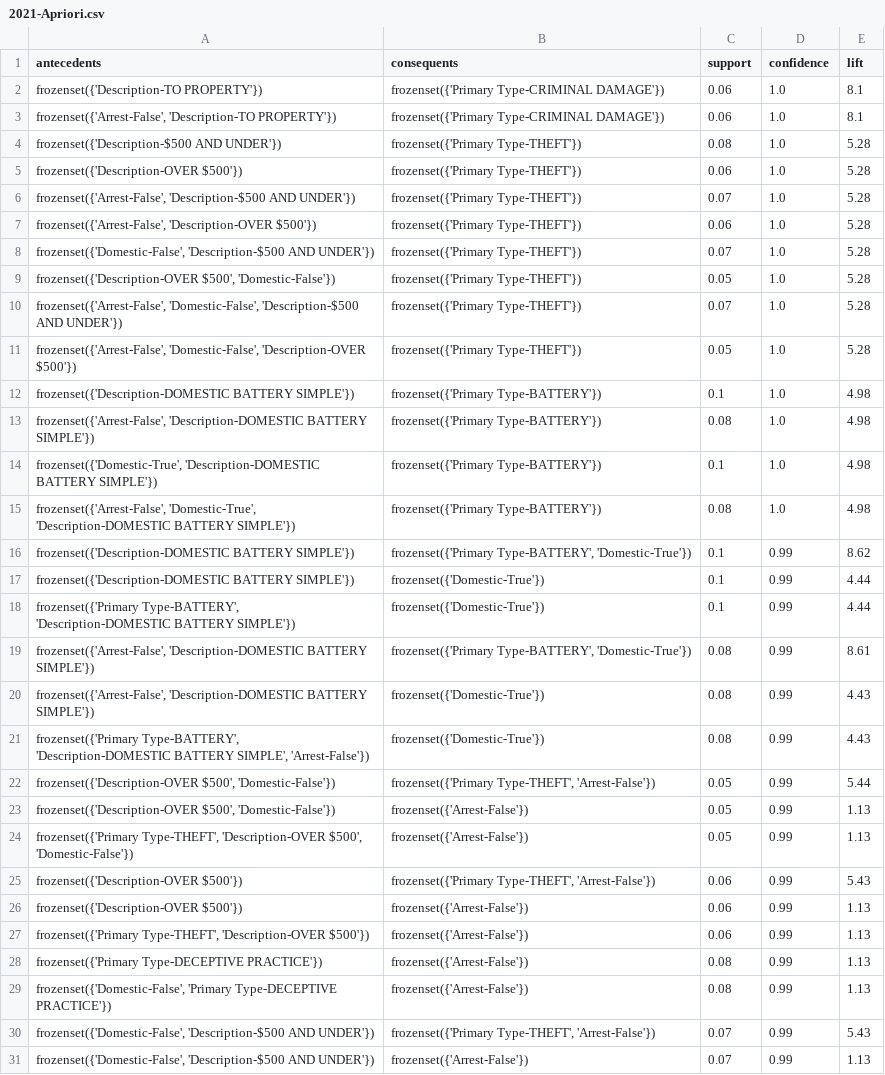
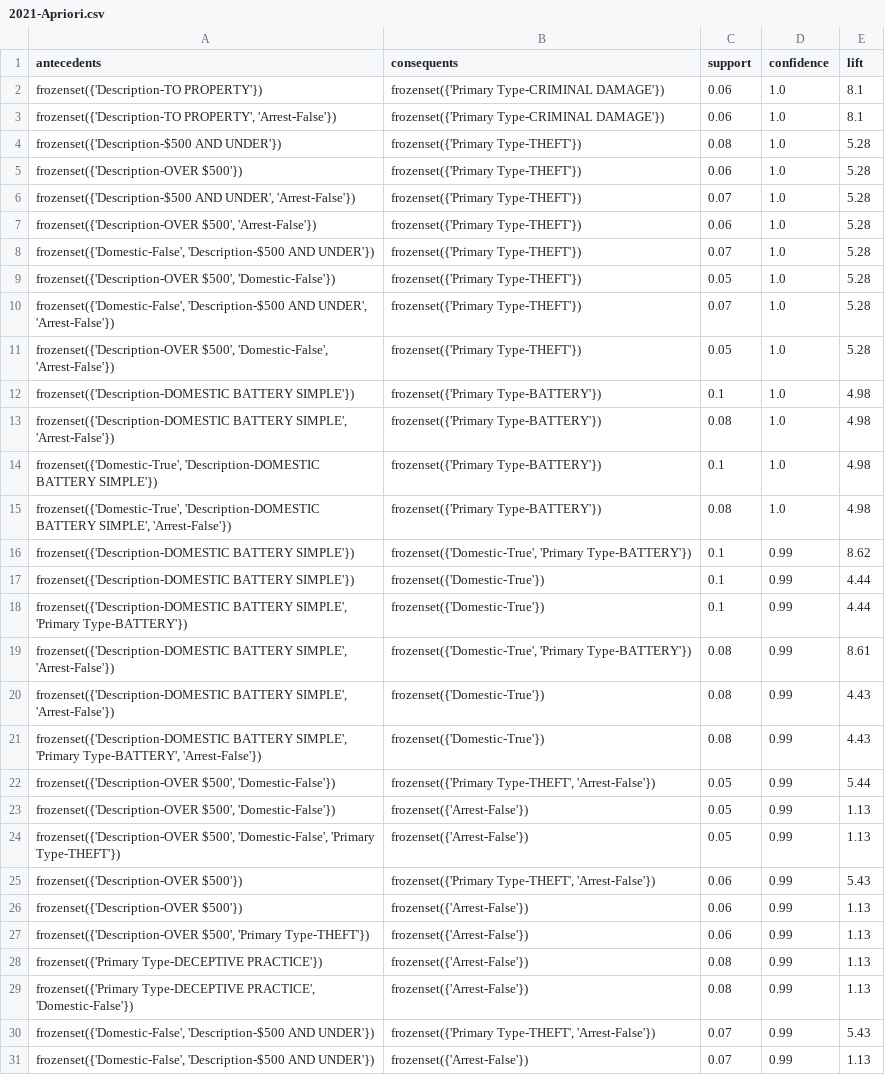
Before and after one commit to sandeshgupta/crime-data-analysis, a CSV file: association_rule_mining/output_analysis/2021-Apriori.csv, drawn as a sheet; only a part is shown; the diff covers the shown part only.

```diff
--- a/association_rule_mining/output_analysis/2021-Apriori.csv
+++ b/association_rule_mining/output_analysis/2021-Apriori.csv
@@ -2,29 +2,29 @@ antecedents,consequents,support,confidence,lift
 frozenset({'Description-TO PROPERTY'}),frozenset({'Primary Type-CRIMINAL DAMAGE'}),0.06,1.0,8.1
-"frozenset({'Arrest-False', 'Description-TO PROPERTY'})",frozenset({'Primary Type-CRIMINAL DAMAGE'}),0.06,1.0,8.1
+"frozenset({'Description-TO PROPERTY', 'Arrest-False'})",frozenset({'Primary Type-CRIMINAL DAMAGE'}),0.06,1.0,8.1
 frozenset({'Description-$500 AND UNDER'}),frozenset({'Primary Type-THEFT'}),0.08,1.0,5.28
 frozenset({'Description-OVER $500'}),frozenset({'Primary Type-THEFT'}),0.06,1.0,5.28
-"frozenset({'Arrest-False', 'Description-$500 AND UNDER'})",frozenset({'Primary Type-THEFT'}),0.07,1.0,5.28
-"frozenset({'Arrest-False', 'Description-OVER $500'})",frozenset({'Primary Type-THEFT'}),0.06,1.0,5.28
+"frozenset({'Description-$500 AND UNDER', 'Arrest-False'})",frozenset({'Primary Type-THEFT'}),0.07,1.0,5.28
+"frozenset({'Description-OVER $500', 'Arrest-False'})",frozenset({'Primary Type-THEFT'}),0.06,1.0,5.28
 "frozenset({'Domestic-False', 'Description-$500 AND UNDER'})",frozenset({'Primary Type-THEFT'}),0.07,1.0,5.28
 "frozenset({'Description-OVER $500', 'Domestic-False'})",frozenset({'Primary Type-THEFT'}),0.05,1.0,5.28
-"frozenset({'Arrest-False', 'Domestic-False', 'Description-$500 AND UNDER'})",frozenset({'Primary Type-THEFT'}),0.07,1.0,5.28
-"frozenset({'Arrest-False', 'Domestic-False', 'Description-OVER $500'})",frozenset({'Primary Type-THEFT'}),0.05,1.0,5.28
+"frozenset({'Domestic-False', 'Description-$500 AND UNDER', 'Arrest-False'})",frozenset({'Primary Type-THEFT'}),0.07,1.0,5.28
+"frozenset({'Description-OVER $500', 'Domestic-False', 'Arrest-False'})",frozenset({'Primary Type-THEFT'}),0.05,1.0,5.28
 frozenset({'Description-DOMESTIC BATTERY SIMPLE'}),frozenset({'Primary Type-BATTERY'}),0.1,1.0,4.98
-"frozenset({'Arrest-False', 'Description-DOMESTIC BATTERY SIMPLE'})",frozenset({'Primary Type-BATTERY'}),0.08,1.0,4.98
+"frozenset({'Description-DOMESTIC BATTERY SIMPLE', 'Arrest-False'})",frozenset({'Primary Type-BATTERY'}),0.08,1.0,4.98
 "frozenset({'Domestic-True', 'Description-DOMESTIC BATTERY SIMPLE'})",frozenset({'Primary Type-BATTERY'}),0.1,1.0,4.98
-"frozenset({'Arrest-False', 'Domestic-True', 'Description-DOMESTIC BATTERY SIMPLE'})",frozenset({'Primary Type-BATTERY'}),0.08,1.0,4.98
-frozenset({'Description-DOMESTIC BATTERY SIMPLE'}),"frozenset({'Primary Type-BATTERY', 'Domestic-True'})",0.1,0.99,8.62
+"frozenset({'Domestic-True', 'Description-DOMESTIC BATTERY SIMPLE', 'Arrest-False'})",frozenset({'Primary Type-BATTERY'}),0.08,1.0,4.98
+frozenset({'Description-DOMESTIC BATTERY SIMPLE'}),"frozenset({'Domestic-True', 'Primary Type-BATTERY'})",0.1,0.99,8.62
 frozenset({'Description-DOMESTIC BATTERY SIMPLE'}),frozenset({'Domestic-True'}),0.1,0.99,4.44
-"frozenset({'Primary Type-BATTERY', 'Description-DOMESTIC BATTERY SIMPLE'})",frozenset({'Domestic-True'}),0.1,0.99,4.44
-"frozenset({'Arrest-False', 'Description-DOMESTIC BATTERY SIMPLE'})","frozenset({'Primary Type-BATTERY', 'Domestic-True'})",0.08,0.99,8.61
-"frozenset({'Arrest-False', 'Description-DOMESTIC BATTERY SIMPLE'})",frozenset({'Domestic-True'}),0.08,0.99,4.43
-"frozenset({'Primary Type-BATTERY', 'Description-DOMESTIC BATTERY SIMPLE', 'Arrest-False'})",frozenset({'Domestic-True'}),0.08,0.99,4.43
+"frozenset({'Description-DOMESTIC BATTERY SIMPLE', 'Primary Type-BATTERY'})",frozenset({'Domestic-True'}),0.1,0.99,4.44
+"frozenset({'Description-DOMESTIC BATTERY SIMPLE', 'Arrest-False'})","frozenset({'Domestic-True', 'Primary Type-BATTERY'})",0.08,0.99,8.61
+"frozenset({'Description-DOMESTIC BATTERY SIMPLE', 'Arrest-False'})",frozenset({'Domestic-True'}),0.08,0.99,4.43
+"frozenset({'Description-DOMESTIC BATTERY SIMPLE', 'Primary Type-BATTERY', 'Arrest-False'})",frozenset({'Domestic-True'}),0.08,0.99,4.43
 "frozenset({'Description-OVER $500', 'Domestic-False'})","frozenset({'Primary Type-THEFT', 'Arrest-False'})",0.05,0.99,5.44
 "frozenset({'Description-OVER $500', 'Domestic-False'})",frozenset({'Arrest-False'}),0.05,0.99,1.13
-"frozenset({'Primary Type-THEFT', 'Description-OVER $500', 'Domestic-False'})",frozenset({'Arrest-False'}),0.05,0.99,1.13
+"frozenset({'Description-OVER $500', 'Domestic-False', 'Primary Type-THEFT'})",frozenset({'Arrest-False'}),0.05,0.99,1.13
 frozenset({'Description-OVER $500'}),"frozenset({'Primary Type-THEFT', 'Arrest-False'})",0.06,0.99,5.43
 frozenset({'Description-OVER $500'}),frozenset({'Arrest-False'}),0.06,0.99,1.13
-"frozenset({'Primary Type-THEFT', 'Description-OVER $500'})",frozenset({'Arrest-False'}),0.06,0.99,1.13
+"frozenset({'Description-OVER $500', 'Primary Type-THEFT'})",frozenset({'Arrest-False'}),0.06,0.99,1.13
 frozenset({'Primary Type-DECEPTIVE PRACTICE'}),frozenset({'Arrest-False'}),0.08,0.99,1.13
-"frozenset({'Domestic-False', 'Primary Type-DECEPTIVE PRACTICE'})",frozenset({'Arrest-False'}),0.08,0.99,1.13
+"frozenset({'Primary Type-DECEPTIVE PRACTICE', 'Domestic-False'})",frozenset({'Arrest-False'}),0.08,0.99,1.13
 "frozenset({'Domestic-False', 'Description-$500 AND UNDER'})","frozenset({'Primary Type-THEFT', 'Arrest-False'})",0.07,0.99,5.43
```
Also changed, not shown: 31 edited cells elsewhere in this file, 4 other files.
